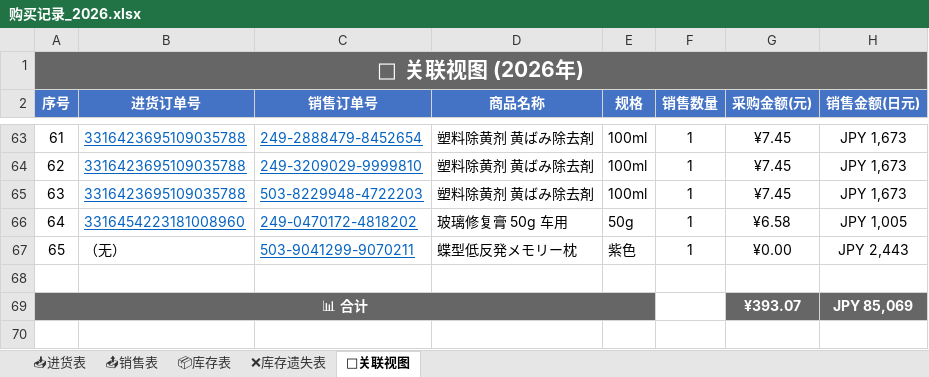
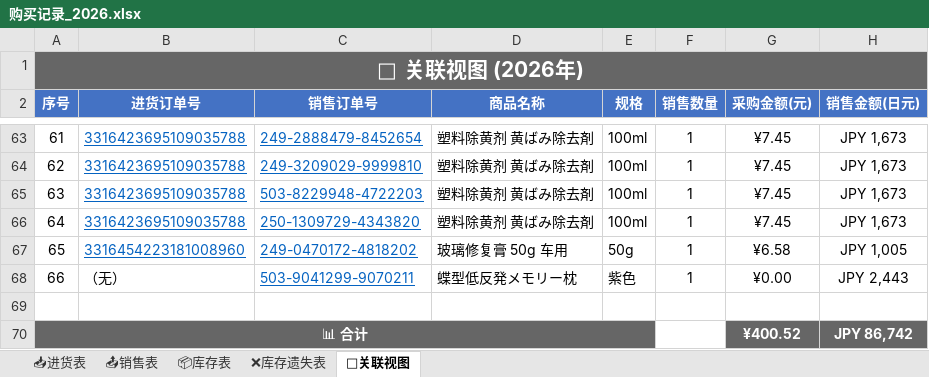
Before and after one commit to xiaoba1/amazon_record, an Excel workbook: 购买记录/归档表格/购买记录_2026.xlsx, sheet 🔗关联视图, drawn as a sheet; only a part is shown, gaps mark what is left out; values as stored, in another font and other column widths than the file's, no borders; removed rows and columns are numbered as before the commit, all else as after; the diff names each change by its address in the sheet, - before the commit and + after, or states it on an @@ line.

```diff
--- a/购买记录/归档表格/购买记录_2026.xlsx (sheet 🔗关联视图)
+++ b/购买记录/归档表格/购买记录_2026.xlsx (sheet 🔗关联视图)
+row 66: 64 | 3316423695109035788 | 250-1309729-4343820 | 塑料除黄剂 黄ばみ除去剤 | 100ml | 1 | ¥7.45 | JPY 1,673
@@ column A (序号) renumbered between rows 67 and 68 @@
-row 69: 📊 合计 |  |  |  |  |  | ¥393.07 | JPY 85,069
+row 70: 📊 合计 |  |  |  |  |  | ¥400.52 | JPY 86,742
```
Also changed, not shown: sheet 📤销售表, sheet 📦库存表, 1 other file.
